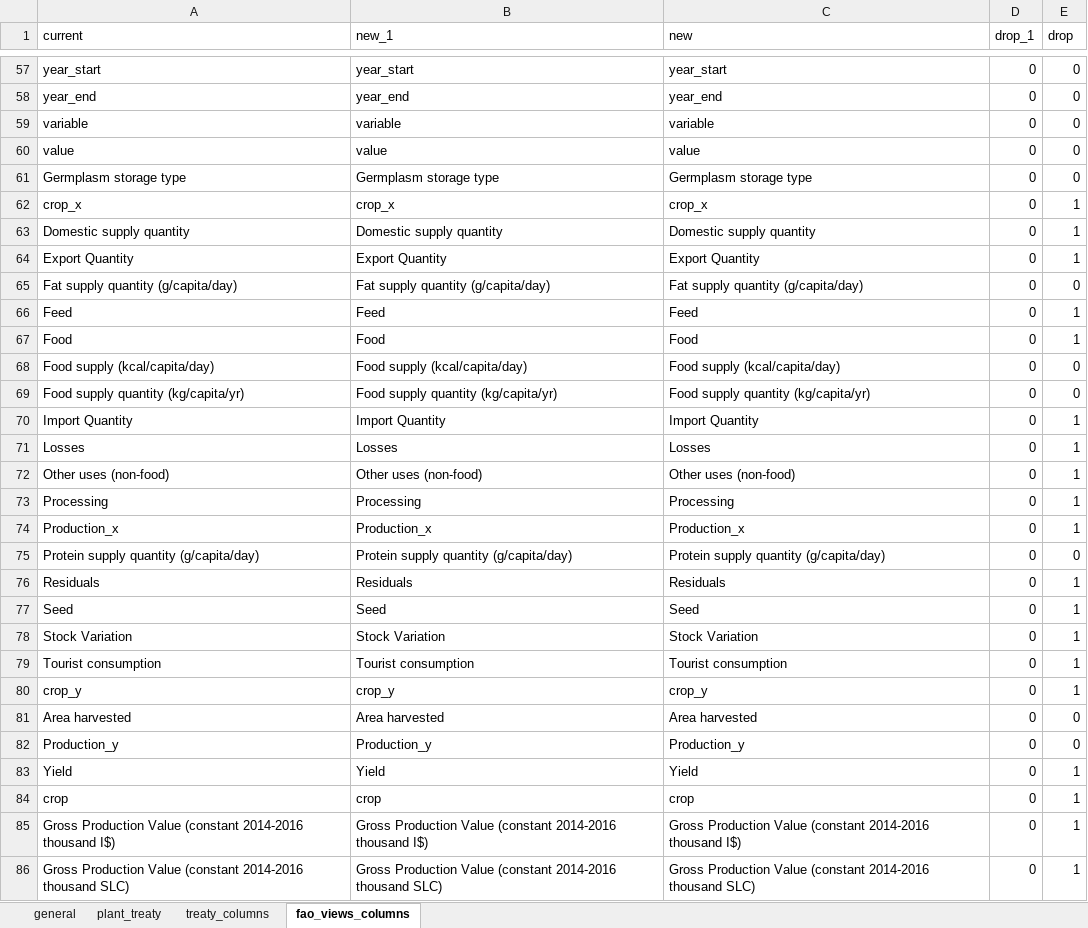
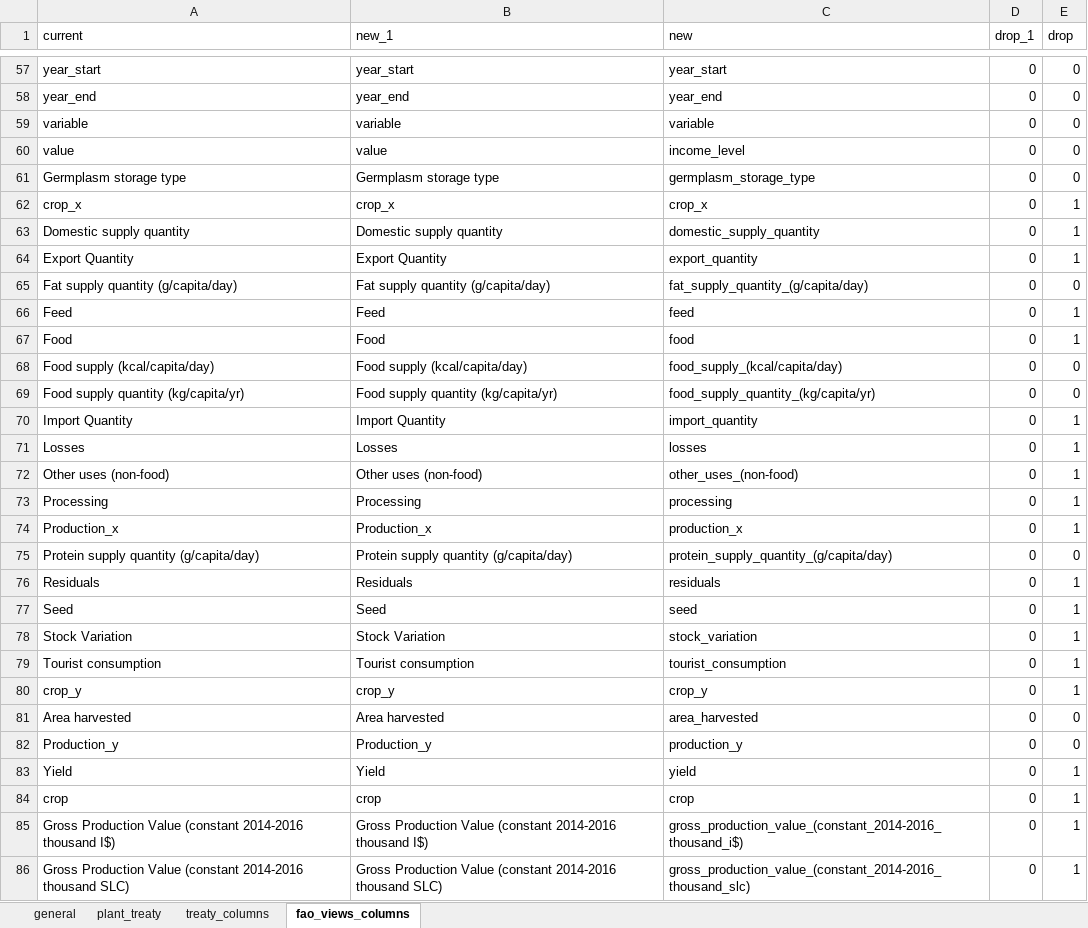
Before and after one commit to CIAT-DAPA/fao_sow, an Excel workbook: data/conf/conf.xlsx, sheet fao_views_columns, drawn as a sheet; only a part is shown, gaps mark what is left out; values as stored, in another font and other column widths than the file's, no borders; the diff covers the shown part only; the diff names each change by its address in the sheet, - before the commit and + after, or states it on an @@ line.

Commit message:
change the years for fao_views with nagoya and treaty data. further the headers was updated

```diff
--- a/data/conf/conf.xlsx (sheet fao_views_columns)
+++ b/data/conf/conf.xlsx (sheet fao_views_columns)
-C60 (new): value
+C60 (new): income_level
-C61 (new): Germplasm storage type
+C61 (new): germplasm_storage_type
-C63 (new): Domestic supply quantity
+C63 (new): domestic_supply_quantity
-C64 (new): Export Quantity
+C64 (new): export_quantity
-C65 (new): Fat supply quantity (g/capita/day)
+C65 (new): fat_supply_quantity_(g/capita/day)
-C66 (new): Feed
+C66 (new): feed
-C67 (new): Food
+C67 (new): food
-C68 (new): Food supply (kcal/capita/day)
+C68 (new): food_supply_(kcal/capita/day)
-C69 (new): Food supply quantity (kg/capita/yr)
+C69 (new): food_supply_quantity_(kg/capita/yr)
-C70 (new): Import Quantity
+C70 (new): import_quantity
-C71 (new): Losses
+C71 (new): losses
-C72 (new): Other uses (non-food)
+C72 (new): other_uses_(non-food)
-C73 (new): Processing
+C73 (new): processing
-C74 (new): Production_x
+C74 (new): production_x
-C75 (new): Protein supply quantity (g/capita/day)
+C75 (new): protein_supply_quantity_(g/capita/day)
-C76 (new): Residuals
+C76 (new): residuals
-C77 (new): Seed
+C77 (new): seed
-C78 (new): Stock Variation
+C78 (new): stock_variation
-C79 (new): Tourist consumption
+C79 (new): tourist_consumption
-C81 (new): Area harvested
+C81 (new): area_harvested
-C82 (new): Production_y
+C82 (new): production_y
-C83 (new): Yield
+C83 (new): yield
-C85 (new): Gross Production Value (constant 2014-2016 thousand I$)
+C85 (new): gross_production_value_(constant_2014-2016_thousand_i$)
-C86 (new): Gross Production Value (constant 2014-2016 thousand SLC)
+C86 (new): gross_production_value_(constant_2014-2016_thousand_slc)
```
Also changed, not shown: 66 edited cells elsewhere in this sheet, sheet general, 4 other files.
